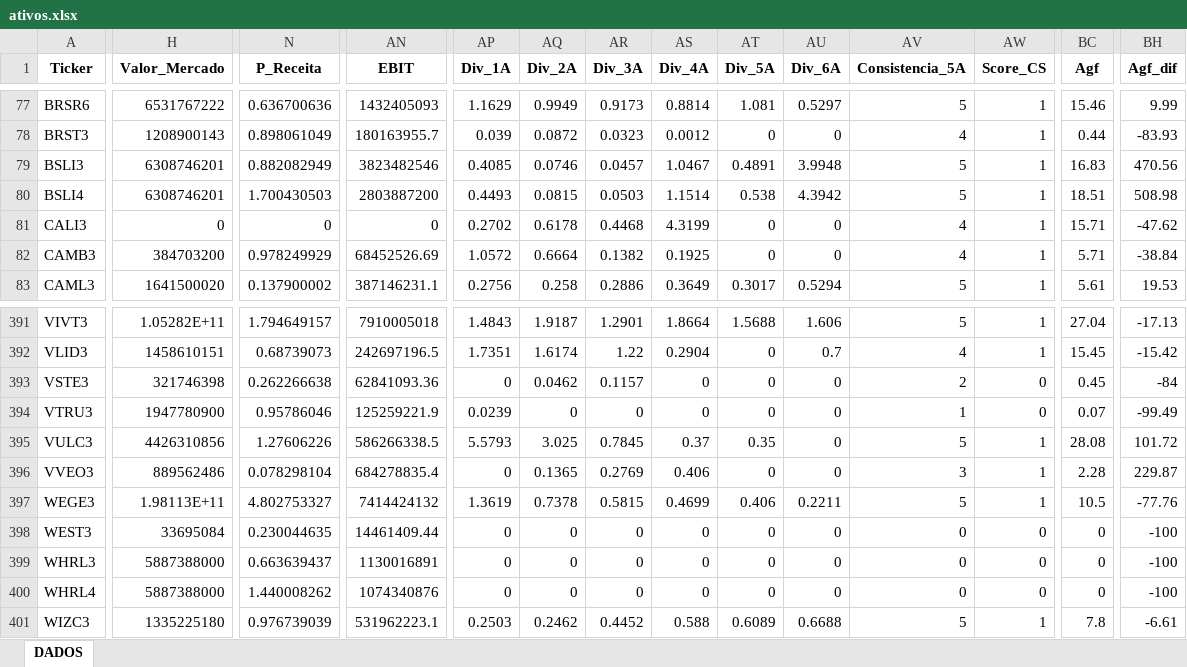
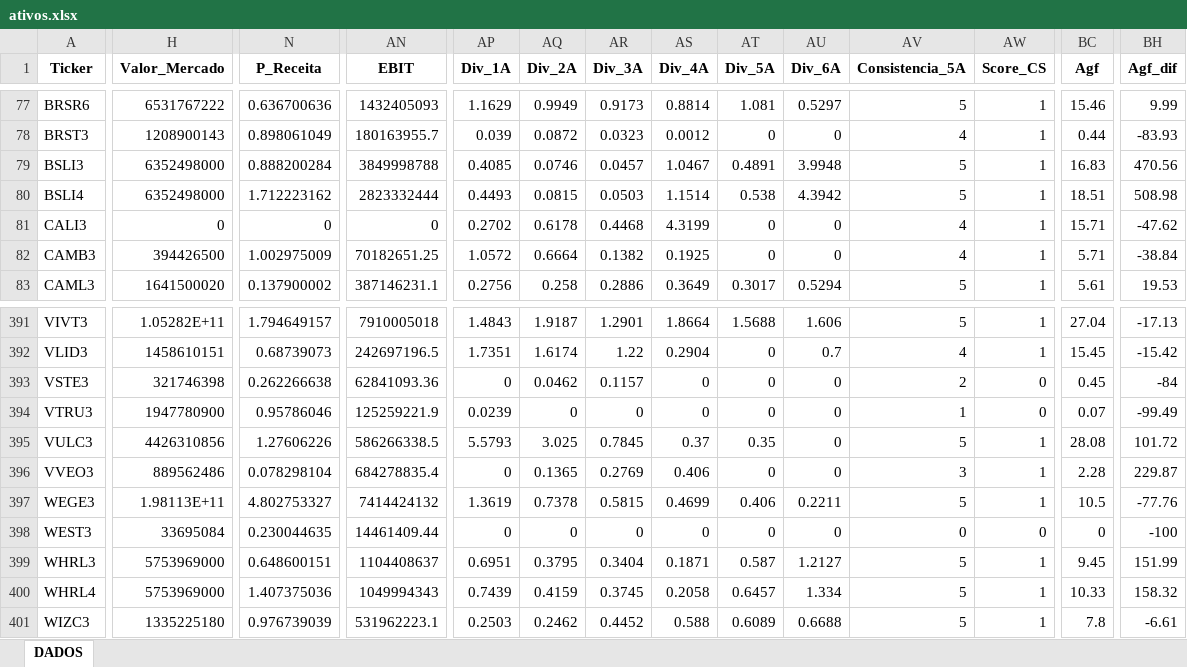
Before and after one commit to carlossobral/sobral_invest, an Excel workbook: data/ativos.xlsx, sheet DADOS, drawn as a sheet; only a part is shown, gaps mark what is left out; values as stored, in another font and other column widths than the file's, no borders; the diff covers the shown part only; the diff names each change by its address in the sheet, - before the commit and + after, or states it on an @@ line.

```diff
--- a/data/ativos.xlsx (sheet DADOS)
+++ b/data/ativos.xlsx (sheet DADOS)
-H79:H80 (Valor_Mercado): 6308746201
+H79:H80 (Valor_Mercado): 6352498000
-N79 (P_Receita): 0.882082949
+N79 (P_Receita): 0.888200284
-AN79 (EBIT): 3823482546
+AN79 (EBIT): 3849998788
-N80 (P_Receita): 1.700430503
+N80 (P_Receita): 1.712223162
-AN80 (EBIT): 2803887200
+AN80 (EBIT): 2823332444
-H82 (Valor_Mercado): 384703200
+H82 (Valor_Mercado): 394426500
-N82 (P_Receita): 0.978249929
+N82 (P_Receita): 1.002975009
-AN82 (EBIT): 68452526.69
+AN82 (EBIT): 70182651.25
-H399:H400 (Valor_Mercado): 5887388000
+H399:H400 (Valor_Mercado): 5753969000
-N399 (P_Receita): 0.663639437
+N399 (P_Receita): 0.648600151
-AN399 (EBIT): 1130016891
+AN399 (EBIT): 1104408637
-AP399 (Div_1A): 0
+AP399 (Div_1A): 0.6951
-AQ399 (Div_2A): 0
+AQ399 (Div_2A): 0.3795
-AR399 (Div_3A): 0
+AR399 (Div_3A): 0.3404
-AS399 (Div_4A): 0
+AS399 (Div_4A): 0.1871
-AT399 (Div_5A): 0
+AT399 (Div_5A): 0.587
-AU399 (Div_6A): 0
+AU399 (Div_6A): 1.2127
-AV399:AV400 (Consistencia_5A): 0
+AV399:AV400 (Consistencia_5A): 5
-AW399:AW400 (Score_CS): 0
+AW399:AW400 (Score_CS): 1
-BC399 (Agf): 0
+BC399 (Agf): 9.45
-BH399 (Agf_dif): -100
+BH399 (Agf_dif): 151.99
-N400 (P_Receita): 1.440008262
+N400 (P_Receita): 1.407375036
-AN400 (EBIT): 1074340876
+AN400 (EBIT): 1049994343
-AP400 (Div_1A): 0
+AP400 (Div_1A): 0.7439
-AQ400 (Div_2A): 0
+AQ400 (Div_2A): 0.4159
-AR400 (Div_3A): 0
+AR400 (Div_3A): 0.3745
-AS400 (Div_4A): 0
+AS400 (Div_4A): 0.2058
-AT400 (Div_5A): 0
+AT400 (Div_5A): 0.6457
-AU400 (Div_6A): 0
+AU400 (Div_6A): 1.334
-BC400 (Agf): 0
+BC400 (Agf): 10.33
-BH400 (Agf_dif): -100
+BH400 (Agf_dif): 158.32
```
Also changed, not shown: 193 edited cells elsewhere in this sheet, 1 other file.
